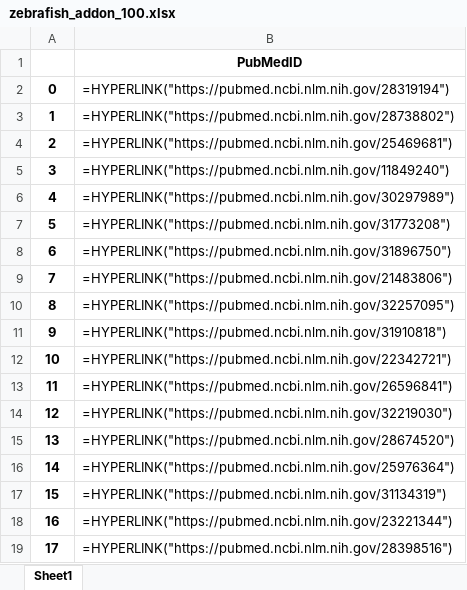
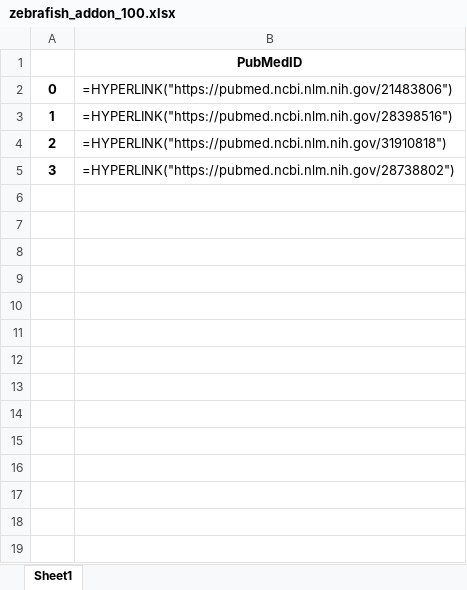
Before and after one commit to liqiming-whu/SRG_wordcloud, an Excel workbook: test_srg/zebrafish_addon_100.xlsx, sheet Sheet1, drawn as a sheet; values as stored, in another font and other column widths than the file's, no borders; formulas without a stored value are shown as written; the diff names each change by its address in the sheet, - before the commit and + after, or states it on an @@ line.

```diff
--- a/test_srg/zebrafish_addon_100.xlsx (sheet Sheet1)
+++ b/test_srg/zebrafish_addon_100.xlsx (sheet Sheet1)
-B2: =HYPERLINK("https://pubmed.ncbi.nlm.nih.gov/28319194")
+B2: =HYPERLINK("https://pubmed.ncbi.nlm.nih.gov/21483806")
-B3: =HYPERLINK("https://pubmed.ncbi.nlm.nih.gov/28738802")
+B3: =HYPERLINK("https://pubmed.ncbi.nlm.nih.gov/28398516")
-B4: =HYPERLINK("https://pubmed.ncbi.nlm.nih.gov/25469681")
+B4: =HYPERLINK("https://pubmed.ncbi.nlm.nih.gov/31910818")
-B5: =HYPERLINK("https://pubmed.ncbi.nlm.nih.gov/11849240")
+B5: =HYPERLINK("https://pubmed.ncbi.nlm.nih.gov/28738802")
-row 6: 4 | =HYPERLINK("https://pubmed.ncbi.nlm.nih.gov/30297989")
-row 7: 5 | =HYPERLINK("https://pubmed.ncbi.nlm.nih.gov/31773208")
-row 8: 6 | =HYPERLINK("https://pubmed.ncbi.nlm.nih.gov/31896750")
-row 9: 7 | =HYPERLINK("https://pubmed.ncbi.nlm.nih.gov/21483806")
-row 10: 8 | =HYPERLINK("https://pubmed.ncbi.nlm.nih.gov/32257095")
-row 11: 9 | =HYPERLINK("https://pubmed.ncbi.nlm.nih.gov/31910818")
-row 12: 10 | =HYPERLINK("https://pubmed.ncbi.nlm.nih.gov/22342721")
-row 13: 11 | =HYPERLINK("https://pubmed.ncbi.nlm.nih.gov/26596841")
-row 14: 12 | =HYPERLINK("https://pubmed.ncbi.nlm.nih.gov/32219030")
-row 15: 13 | =HYPERLINK("https://pubmed.ncbi.nlm.nih.gov/28674520")
-row 16: 14 | =HYPERLINK("https://pubmed.ncbi.nlm.nih.gov/25976364")
-row 17: 15 | =HYPERLINK("https://pubmed.ncbi.nlm.nih.gov/31134319")
-row 18: 16 | =HYPERLINK("https://pubmed.ncbi.nlm.nih.gov/23221344")
-row 19: 17 | =HYPERLINK("https://pubmed.ncbi.nlm.nih.gov/28398516")
```
Also changed, not shown: test_srg/zebrafish_addon_150.xlsx, test_srg/zebrafish_addon_200.xlsx, 3 other files.
